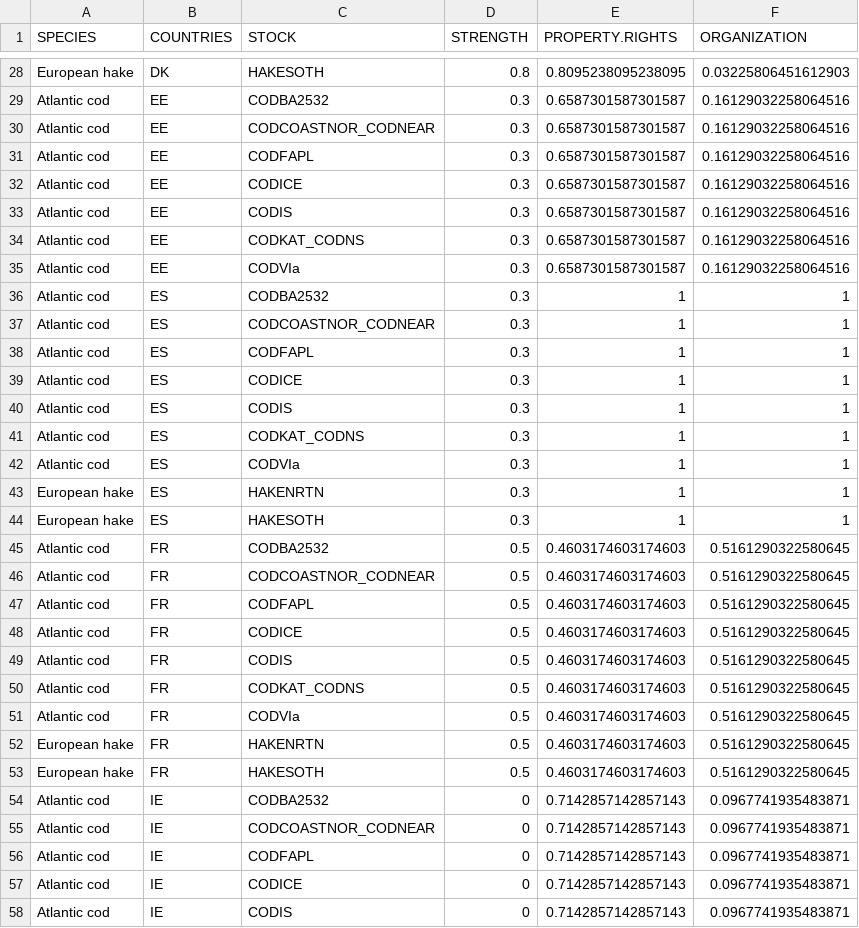
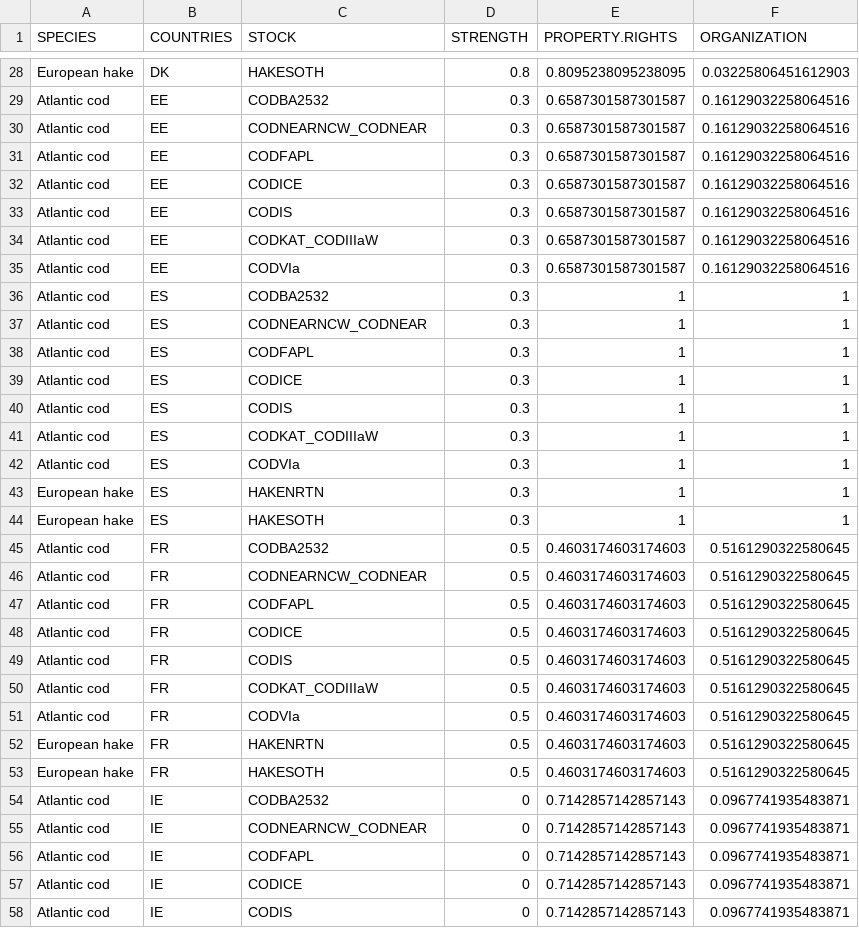
Before and after one commit to futureoceanslab/Fisheries-Resilience-Index, a CSV file: data/institutional_factors.csv, drawn as a sheet; only a part is shown, gaps mark what is left out; the diff covers the shown part only.

Commit message:
updates stock names

```diff
--- a/data/institutional_factors.csv
+++ b/data/institutional_factors.csv
@@ -29,3 +29,3 @@ European hake,DK,HAKESOTH,0.8,0.8095238095238095,0.03225806451612903
 Atlantic cod,EE,CODBA2532,0.3,0.6587301587301587,0.16129032258064516
-Atlantic cod,EE,CODCOASTNOR_CODNEAR,0.3,0.6587301587301587,0.16129032258064516
+Atlantic cod,EE,CODNEARNCW_CODNEAR,0.3,0.6587301587301587,0.16129032258064516
 Atlantic cod,EE,CODFAPL,0.3,0.6587301587301587,0.16129032258064516
@@ -33,6 +33,6 @@ Atlantic cod,EE,CODICE,0.3,0.6587301587301587,0.16129032258064516
 Atlantic cod,EE,CODIS,0.3,0.6587301587301587,0.16129032258064516
-Atlantic cod,EE,CODKAT_CODNS,0.3,0.6587301587301587,0.16129032258064516
+Atlantic cod,EE,CODKAT_CODIIIaW,0.3,0.6587301587301587,0.16129032258064516
 Atlantic cod,EE,CODVIa,0.3,0.6587301587301587,0.16129032258064516
 Atlantic cod,ES,CODBA2532,0.3,1,1
-Atlantic cod,ES,CODCOASTNOR_CODNEAR,0.3,1,1
+Atlantic cod,ES,CODNEARNCW_CODNEAR,0.3,1,1
 Atlantic cod,ES,CODFAPL,0.3,1,1
@@ -40,3 +40,3 @@ Atlantic cod,ES,CODICE,0.3,1,1
 Atlantic cod,ES,CODIS,0.3,1,1
-Atlantic cod,ES,CODKAT_CODNS,0.3,1,1
+Atlantic cod,ES,CODKAT_CODIIIaW,0.3,1,1
 Atlantic cod,ES,CODVIa,0.3,1,1
@@ -45,3 +45,3 @@ European hake,ES,HAKESOTH,0.3,1,1
 Atlantic cod,FR,CODBA2532,0.5,0.4603174603174603,0.5161290322580645
-Atlantic cod,FR,CODCOASTNOR_CODNEAR,0.5,0.4603174603174603,0.5161290322580645
+Atlantic cod,FR,CODNEARNCW_CODNEAR,0.5,0.4603174603174603,0.5161290322580645
 Atlantic cod,FR,CODFAPL,0.5,0.4603174603174603,0.5161290322580645
@@ -49,3 +49,3 @@ Atlantic cod,FR,CODICE,0.5,0.4603174603174603,0.5161290322580645
 Atlantic cod,FR,CODIS,0.5,0.4603174603174603,0.5161290322580645
-Atlantic cod,FR,CODKAT_CODNS,0.5,0.4603174603174603,0.5161290322580645
+Atlantic cod,FR,CODKAT_CODIIIaW,0.5,0.4603174603174603,0.5161290322580645
 Atlantic cod,FR,CODVIa,0.5,0.4603174603174603,0.5161290322580645
@@ -54,3 +54,3 @@ European hake,FR,HAKESOTH,0.5,0.4603174603174603,0.5161290322580645
 Atlantic cod,IE,CODBA2532,0,0.7142857142857143,0.0967741935483871
-Atlantic cod,IE,CODCOASTNOR_CODNEAR,0,0.7142857142857143,0.0967741935483871
+Atlantic cod,IE,CODNEARNCW_CODNEAR,0,0.7142857142857143,0.0967741935483871
 Atlantic cod,IE,CODFAPL,0,0.7142857142857143,0.0967741935483871
```
Also changed, not shown: 21 edited cells elsewhere in this file.
